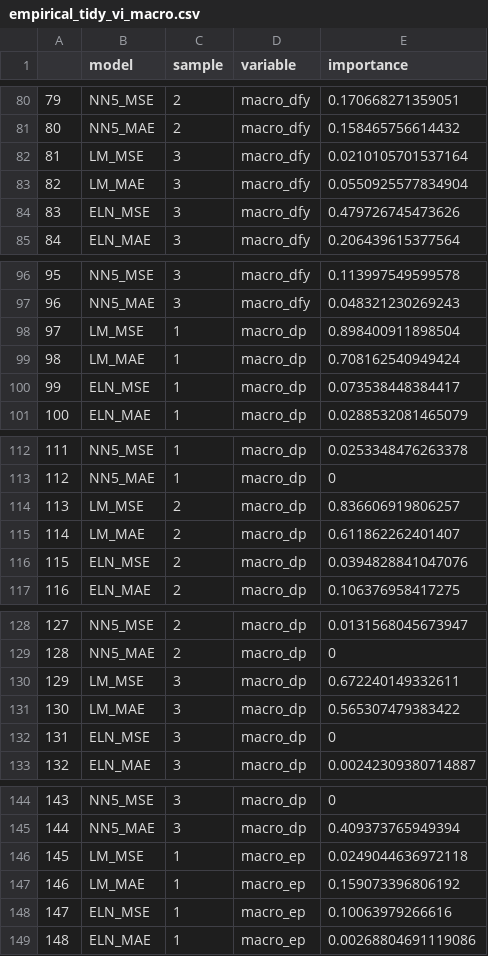
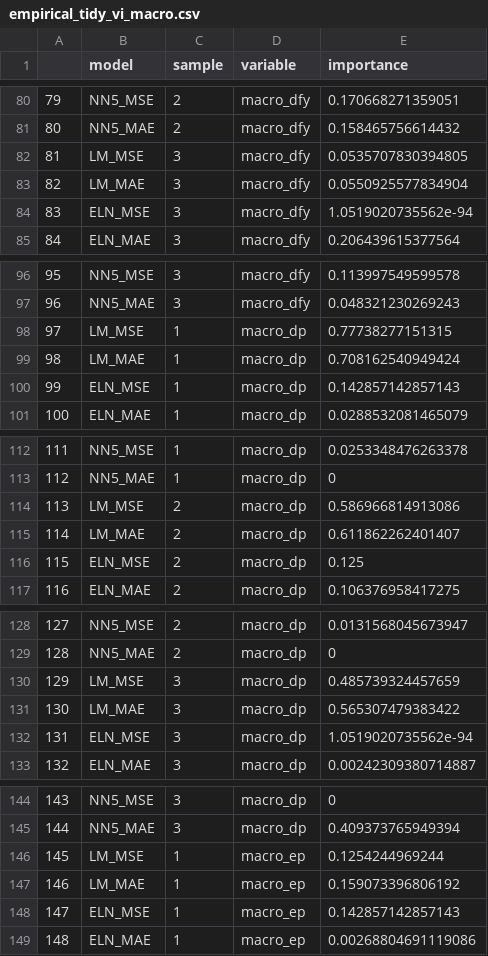
Before and after one commit to zeyuz35/Evaluation-of-Machine-Learning-in-Asset-Pricing, a CSV file: Results/empirical/empirical_tidy_vi_macro.csv, drawn as a sheet; only a part is shown, gaps mark what is left out; the diff covers the shown part only.

```diff
--- a/Results/empirical/empirical_tidy_vi_macro.csv
+++ b/Results/empirical/empirical_tidy_vi_macro.csv
@@ -81,5 +81,5 @@
 "80","NN5_MAE",2,"macro_dfy",0.158465756614432
-"81","LM_MSE",3,"macro_dfy",0.0210105701537164
+"81","LM_MSE",3,"macro_dfy",0.0535707830394805
 "82","LM_MAE",3,"macro_dfy",0.0550925577834904
-"83","ELN_MSE",3,"macro_dfy",0.479726745473626
+"83","ELN_MSE",3,"macro_dfy",1.0519020735562e-94
 "84","ELN_MAE",3,"macro_dfy",0.206439615377564
@@ -97,5 +97,5 @@
 "96","NN5_MAE",3,"macro_dfy",0.048321230269243
-"97","LM_MSE",1,"macro_dp",0.898400911898504
+"97","LM_MSE",1,"macro_dp",0.77738277151315
 "98","LM_MAE",1,"macro_dp",0.708162540949424
-"99","ELN_MSE",1,"macro_dp",0.073538448384417
+"99","ELN_MSE",1,"macro_dp",0.142857142857143
 "100","ELN_MAE",1,"macro_dp",0.0288532081465079
@@ -113,5 +113,5 @@
 "112","NN5_MAE",1,"macro_dp",0
-"113","LM_MSE",2,"macro_dp",0.836606919806257
+"113","LM_MSE",2,"macro_dp",0.586966814913086
 "114","LM_MAE",2,"macro_dp",0.611862262401407
-"115","ELN_MSE",2,"macro_dp",0.0394828841047076
+"115","ELN_MSE",2,"macro_dp",0.125
 "116","ELN_MAE",2,"macro_dp",0.106376958417275
@@ -129,5 +129,5 @@
 "128","NN5_MAE",2,"macro_dp",0
-"129","LM_MSE",3,"macro_dp",0.672240149332611
+"129","LM_MSE",3,"macro_dp",0.485739324457659
 "130","LM_MAE",3,"macro_dp",0.565307479383422
-"131","ELN_MSE",3,"macro_dp",0
+"131","ELN_MSE",3,"macro_dp",1.0519020735562e-94
 "132","ELN_MAE",3,"macro_dp",0.00242309380714887
@@ -145,5 +145,5 @@
 "144","NN5_MAE",3,"macro_dp",0.409373765949394
-"145","LM_MSE",1,"macro_ep",0.0249044636972118
+"145","LM_MSE",1,"macro_ep",0.1254244969244
 "146","LM_MAE",1,"macro_ep",0.159073396806192
-"147","ELN_MSE",1,"macro_ep",0.10063979266616
+"147","ELN_MSE",1,"macro_ep",0.142857142857143
 "148","ELN_MAE",1,"macro_ep",0.00268804691119086
```
Also changed, not shown: 36 edited cells elsewhere in this file, Results/empirical/empirical_tidy_vi.csv, Results/empirical/empirical_tidy_vi_ind.csv, 12 other files.
